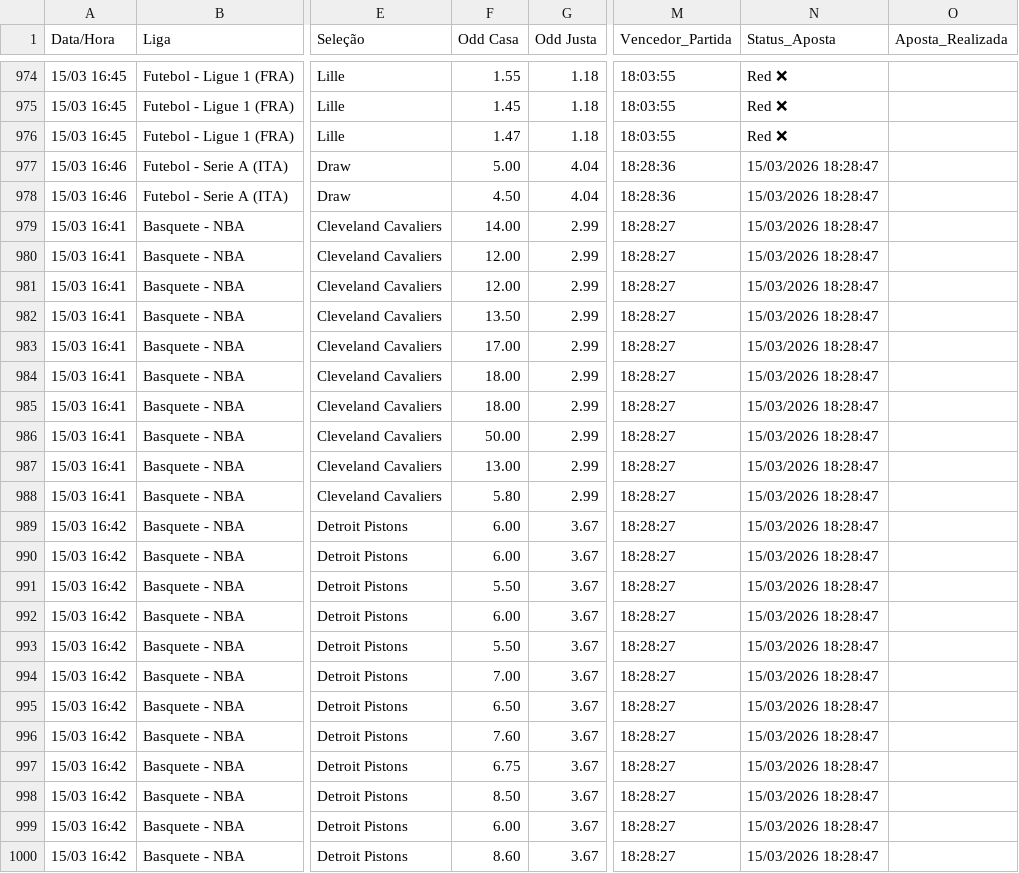
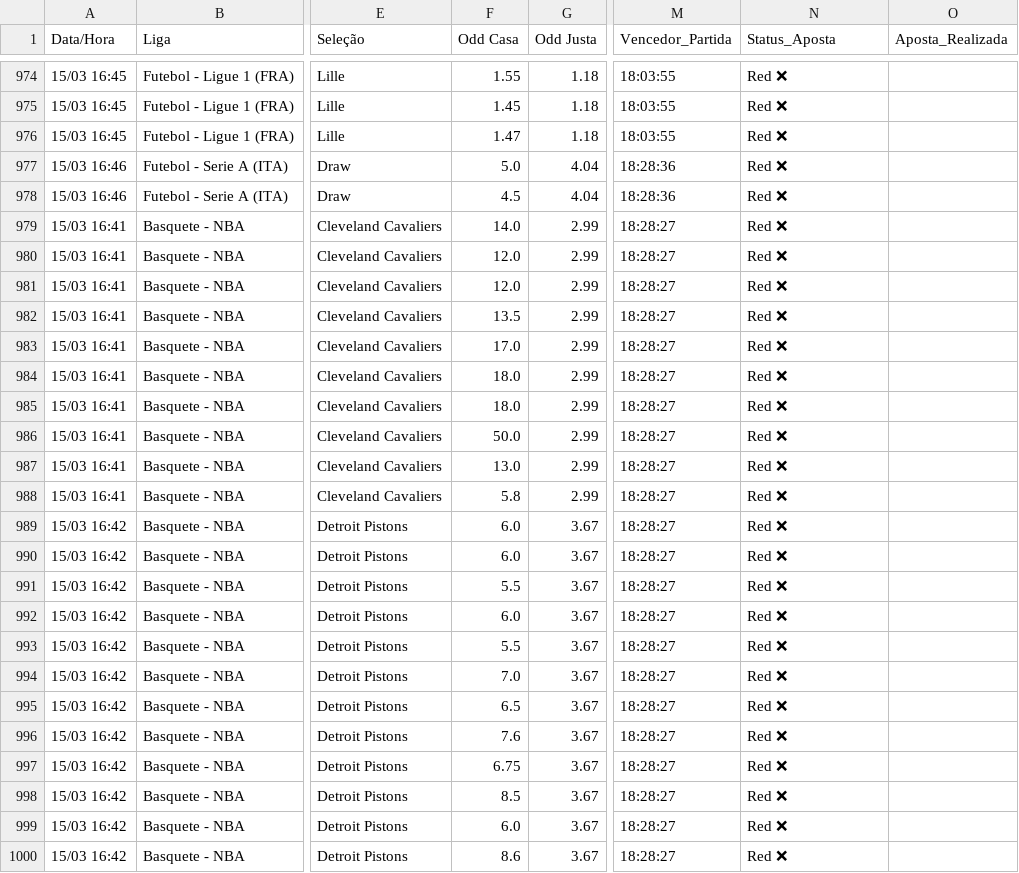
Before and after one commit to BerMontesanti/fundo-bet, a CSV file: historico_apostas.csv, drawn as a sheet; only a part is shown, gaps mark what is left out; the diff names each change by its address in the sheet, - before the commit and + after, or states it on an @@ line.

```diff
--- a/historico_apostas.csv
+++ b/historico_apostas.csv
-F977 (Odd Casa): 5.00
+F977 (Odd Casa): 5.0
-N977:N1000 (Status_Aposta): 15/03/2026 18:28:47
+N977:N1000 (Status_Aposta): Red ❌
-F978 (Odd Casa): 4.50
+F978 (Odd Casa): 4.5
-F979 (Odd Casa): 14.00
+F979 (Odd Casa): 14.0
-F980:F981 (Odd Casa): 12.00
+F980:F981 (Odd Casa): 12.0
-F982 (Odd Casa): 13.50
+F982 (Odd Casa): 13.5
-F983 (Odd Casa): 17.00
+F983 (Odd Casa): 17.0
-F984:F985 (Odd Casa): 18.00
+F984:F985 (Odd Casa): 18.0
-F986 (Odd Casa): 50.00
+F986 (Odd Casa): 50.0
-F987 (Odd Casa): 13.00
+F987 (Odd Casa): 13.0
-F988 (Odd Casa): 5.80
+F988 (Odd Casa): 5.8
-F989:F990 (Odd Casa): 6.00
+F989:F990 (Odd Casa): 6.0
-F991 (Odd Casa): 5.50
+F991 (Odd Casa): 5.5
-F992 (Odd Casa): 6.00
+F992 (Odd Casa): 6.0
-F993 (Odd Casa): 5.50
+F993 (Odd Casa): 5.5
-F994 (Odd Casa): 7.00
+F994 (Odd Casa): 7.0
-F995 (Odd Casa): 6.50
+F995 (Odd Casa): 6.5
-F996 (Odd Casa): 7.60
+F996 (Odd Casa): 7.6
-F998 (Odd Casa): 8.50
+F998 (Odd Casa): 8.5
-F999 (Odd Casa): 6.00
+F999 (Odd Casa): 6.0
-F1000 (Odd Casa): 8.60
+F1000 (Odd Casa): 8.6
```
